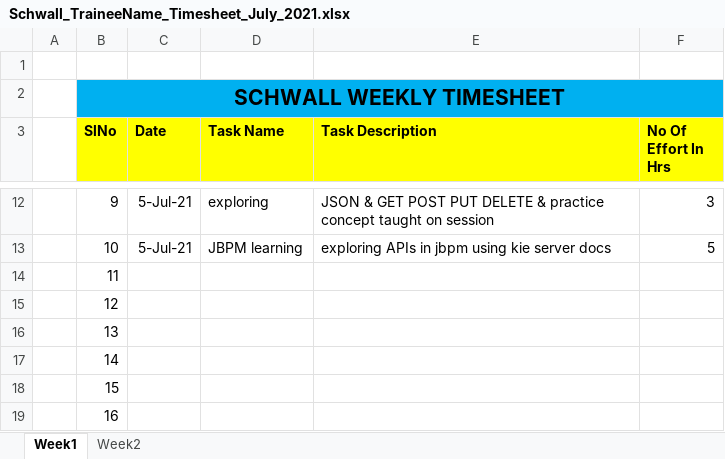
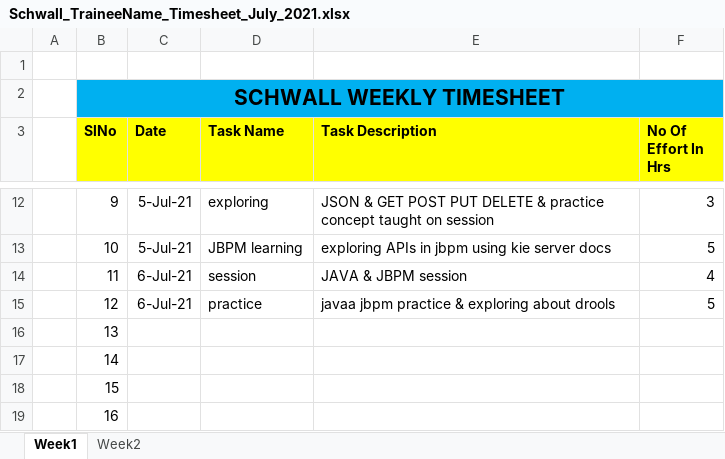
Before and after one commit to Surge-Technology/JavaTraining-Batch1, an Excel workbook: Saranya/Timesheet/Schwall_TraineeName_Timesheet_July_2021.xlsx, sheet Week1, drawn as a sheet; only a part is shown, gaps mark what is left out; values as stored, in another font and other column widths than the file's, no borders; the diff names each change by its address in the sheet, - before the commit and + after, or states it on an @@ line.

Commit message:
Update Schwall_TraineeName_Timesheet_July_2021.xlsx

```diff
--- a/Saranya/Timesheet/Schwall_TraineeName_Timesheet_July_2021.xlsx (sheet Week1)
+++ b/Saranya/Timesheet/Schwall_TraineeName_Timesheet_July_2021.xlsx (sheet Week1)
-C14:C15 (Date): (empty)
+C14:C15 (Date): 6-Jul-21
-D14 (Task Name): (empty)
+D14 (Task Name): session
-E14 (Task Description): (empty)
+E14 (Task Description): JAVA & JBPM session
-F14 (No Of Effort In Hrs): (empty)
+F14 (No Of Effort In Hrs): 4
-D15 (Task Name): (empty)
+D15 (Task Name): practice
-E15 (Task Description): (empty)
+E15 (Task Description): javaa jbpm practice & exploring about drools
-F15 (No Of Effort In Hrs): (empty)
+F15 (No Of Effort In Hrs): 5
```
